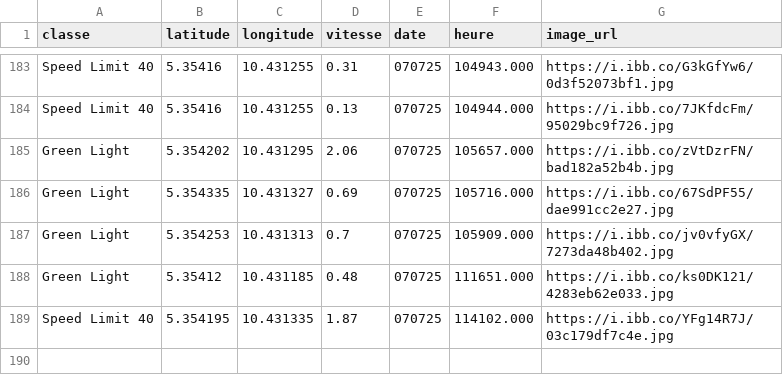
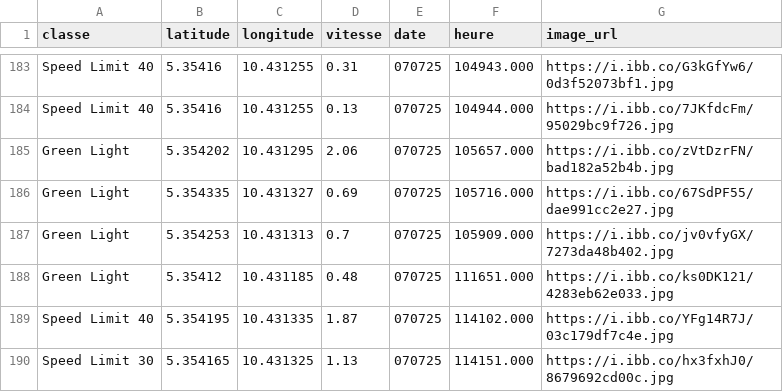
Before and after one commit to Aurel-switch/carte-gps, a CSV file: data_detections.csv, drawn as a sheet; only a part is shown, gaps mark what is left out.

```diff
--- a/data_detections.csv
+++ b/data_detections.csv
@@ -189 +189,2 @@ Green Light,5.35412,10.431185,0.48,070725,111651.000,https://i.ibb.co/ks0DK121/4
 Speed Limit 40,5.354195,10.431335,1.87,070725,114102.000,https://i.ibb.co/YFg14R7J/03c179df7c4e.jpg
+Speed Limit 30,5.354165,10.431325,1.13,070725,114151.000,https://i.ibb.co/hx3fxhJ0/8679692cd00c.jpg
```
Also changed, not shown: 1 other file.
